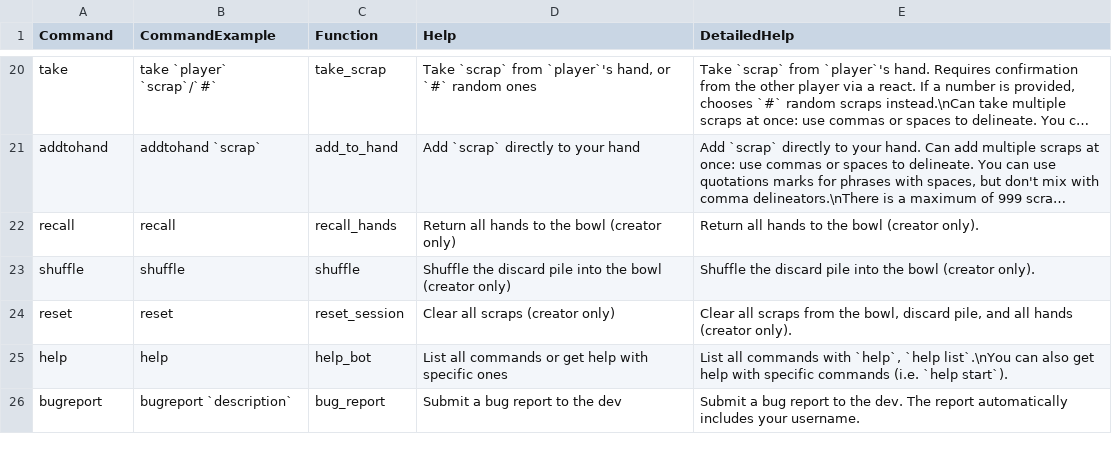
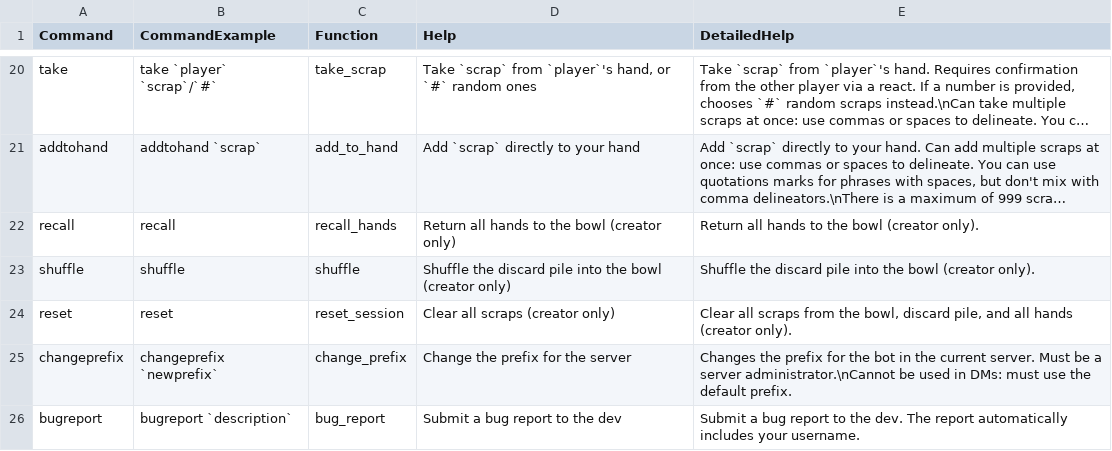
Before and after one commit to izaneighi/FishbowlBot, a TSV file: FishBowl_help.tsv, drawn as a sheet; only a part is shown, gaps mark what is left out; long unchanged cells end in …; removed rows and columns are numbered as before the commit, all else as after; the diff names each change by its address in the sheet, - before the commit and + after, or states it on an @@ line.

Commit message:
changeprefix

```diff
--- a/FishBowl_help.tsv
+++ b/FishBowl_help.tsv
-row 25: help | help | help_bot | List all commands or get help with specific ones | List all commands with `help`, `help list`.\nYou can also get help with specific commands (i.e. `help start`).
+row 25: changeprefix | changeprefix `newprefix` | change_prefix | Change the prefix for the server | Changes the prefix for the bot in the current server. Must be a server administrator.\nCannot be used in DMs: must use the default prefix.
```
Also changed, not shown: 5 other files.
